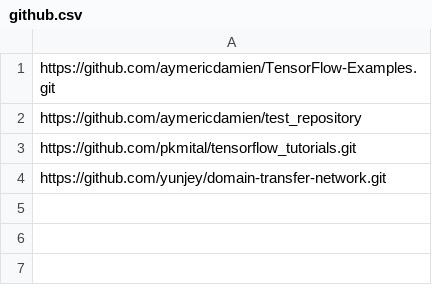
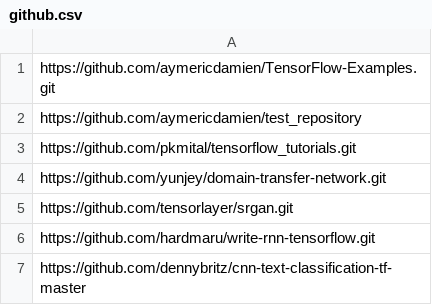
Before and after one commit to JoHNNyB92/thesis_code, a CSV file: thesis/tensorflow_parse_files/github/github.csv, drawn as a sheet.

```diff
--- a/thesis/tensorflow_parse_files/github/github.csv
+++ b/thesis/tensorflow_parse_files/github/github.csv
@@ -4 +4,4 @@ https://github.com/pkmital/tensorflow_tutorials.git
 https://github.com/yunjey/domain-transfer-network.git
+https://github.com/tensorlayer/srgan.git
+https://github.com/hardmaru/write-rnn-tensorflow.git
+https://github.com/dennybritz/cnn-text-classification-tf-master
```
Also changed, not shown: 4 other files.
